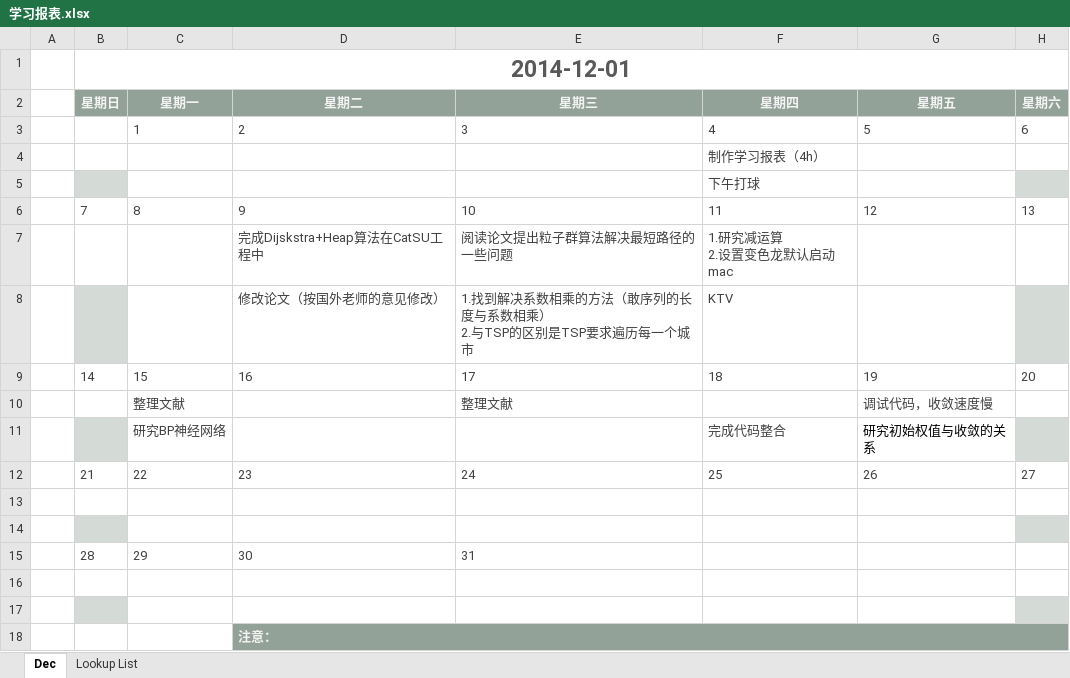
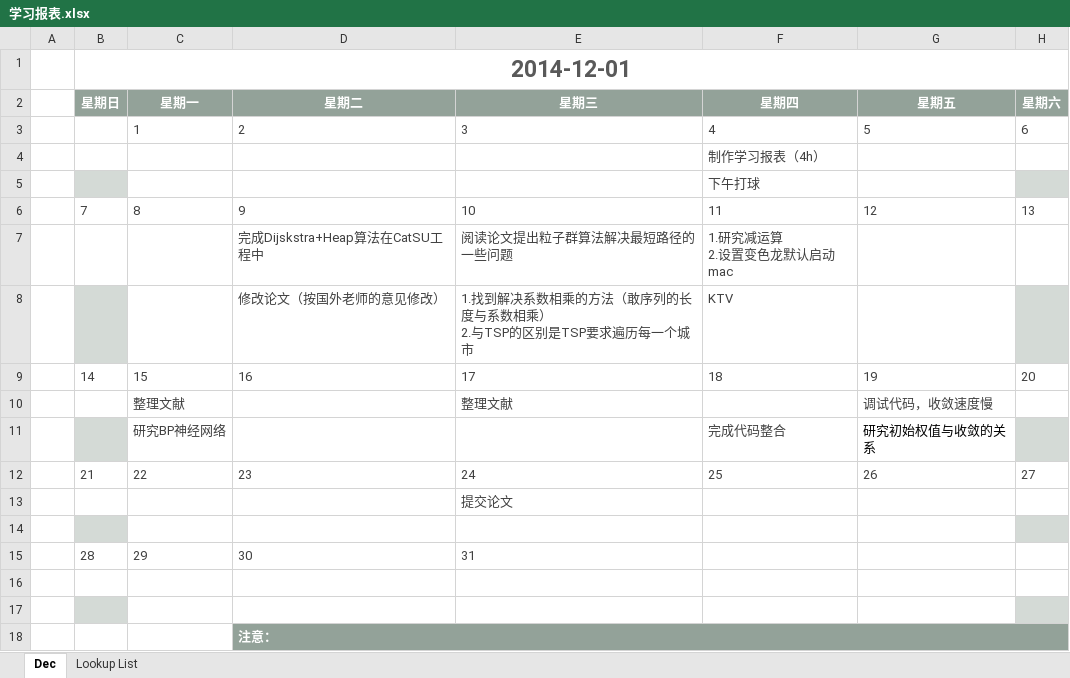
Before and after one commit to suyuancheng13/Algorithm, an Excel workbook: Document/学习报表.xlsx, sheet Dec, drawn as a sheet; values as stored, in another font and other column widths than the file's, no borders; the diff names each change by its address in the sheet, - before the commit and + after, or states it on an @@ line.

```diff
--- a/Document/学习报表.xlsx (sheet Dec)
+++ b/Document/学习报表.xlsx (sheet Dec)
-E13 (星期三): (empty)
+E13 (星期三): 提交论文
```
Also changed, not shown: 13 other files.
